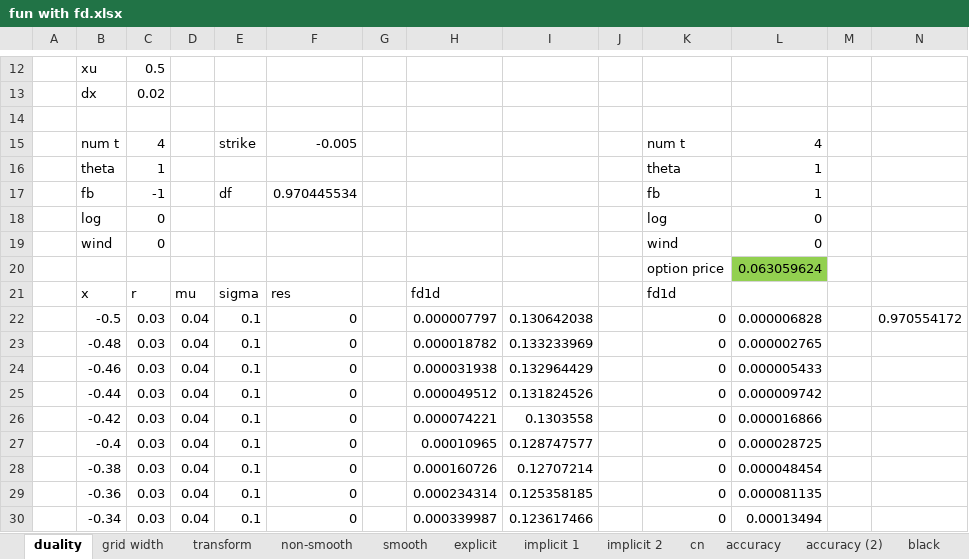
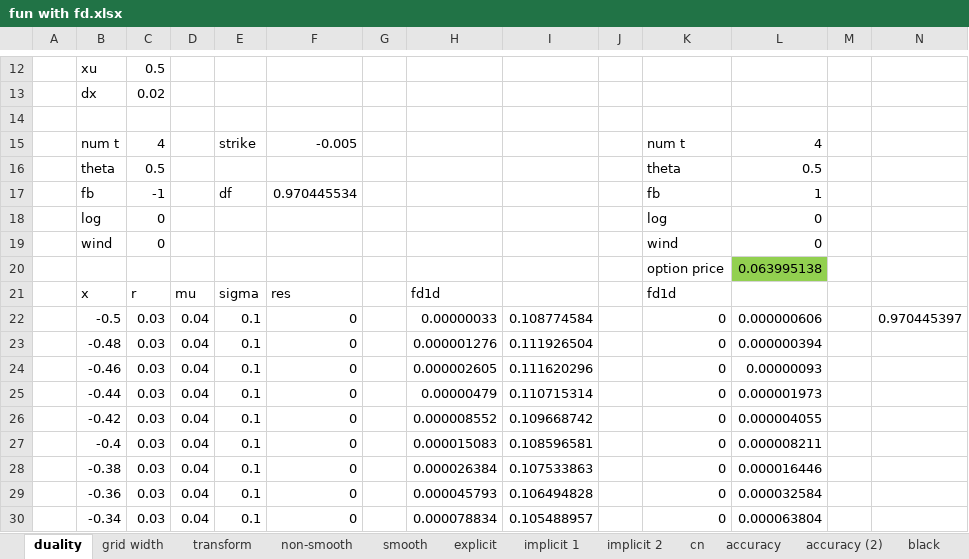
Before and after one commit to brnohu/CompFin, an Excel workbook: Week 4/fun with fd.xlsx, sheet duality, drawn as a sheet; only a part is shown, gaps mark what is left out; values as stored, in another font and other column widths than the file's, no borders; charts and pictures not drawn; the diff covers the shown part only; the diff names each change by its address in the sheet, - before the commit and + after, or states it on an @@ line.

```diff
--- a/Week 4/fun with fd.xlsx (sheet duality)
+++ b/Week 4/fun with fd.xlsx (sheet duality)
-C16: 1
+C16: 0.5
-L16: 1
+L16: 0.5
-L20: 0.063059624
+L20: 0.063995138
-H22: 0.000007797
+H22: 0.00000033
-I22: 0.130642038
+I22: 0.108774584
-L22: 0.000006828
+L22: 0.000000606
-N22: 0.970554172
+N22: 0.970445397
-H23: 0.000018782
+H23: 0.000001276
-I23: 0.133233969
+I23: 0.111926504
-L23: 0.000002765
+L23: 0.000000394
-H24: 0.000031938
+H24: 0.000002605
-I24: 0.132964429
+I24: 0.111620296
-L24: 0.000005433
+L24: 0.00000093
-H25: 0.000049512
+H25: 0.00000479
-I25: 0.131824526
+I25: 0.110715314
-L25: 0.000009742
+L25: 0.000001973
-H26: 0.000074221
+H26: 0.000008552
-I26: 0.1303558
+I26: 0.109668742
-L26: 0.000016866
+L26: 0.000004055
-H27: 0.00010965
+H27: 0.000015083
-I27: 0.128747577
+I27: 0.108596581
-L27: 0.000028725
+L27: 0.000008211
-H28: 0.000160726
+H28: 0.000026384
-I28: 0.12707214
+I28: 0.107533863
-L28: 0.000048454
+L28: 0.000016446
-H29: 0.000234314
+H29: 0.000045793
-I29: 0.125358185
+I29: 0.106494828
-L29: 0.000081135
+L29: 0.000032584
-H30: 0.000339987
+H30: 0.000078834
-I30: 0.123617466
+I30: 0.105488957
-L30: 0.00013494
+L30: 0.000063804
```
Also changed, not shown: 126 edited cells elsewhere in this sheet, sheet accuracy, sheet black, other sheet tabs, charts or pictures, 6 other files.
